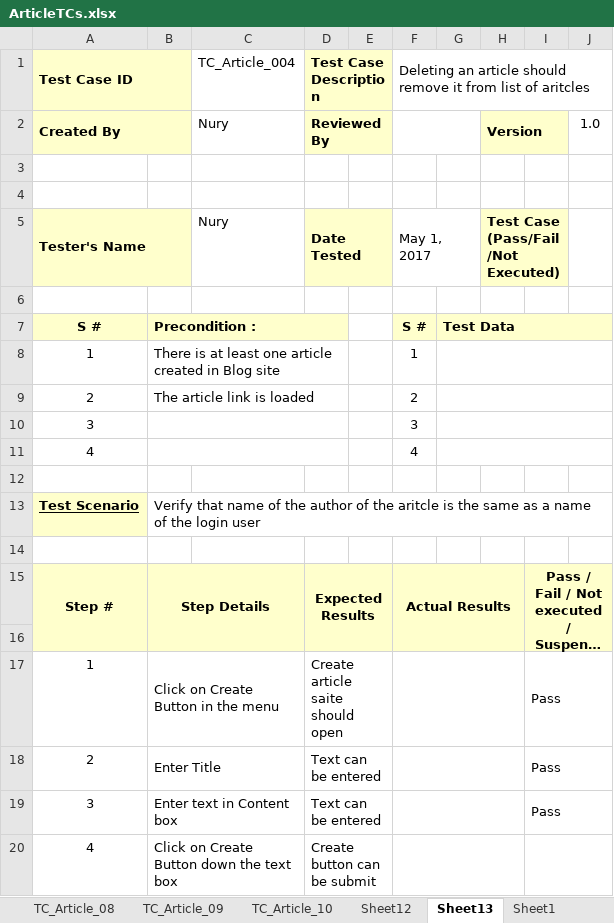
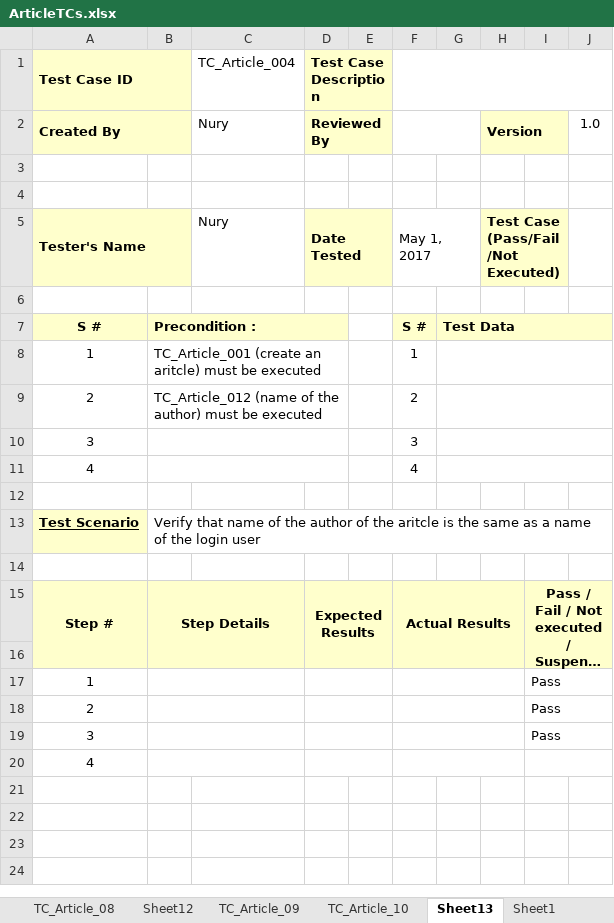
Before and after one commit to londa101/New_Blog, an Excel workbook: ArticleTCs.xlsx, sheet Sheet13, drawn as a sheet; long unchanged cells end in …; values as stored, in another font and other column widths than the file's, no borders; the diff names each change by its address in the sheet, - before the commit and + after, or states it on an @@ line.

```diff
--- a/ArticleTCs.xlsx (sheet Sheet13)
+++ b/ArticleTCs.xlsx (sheet Sheet13)
@@ sheet tab order changed: TC_Article_08 | Sheet12 | TC_Article_09 | TC_Article_10 | Sheet13 | Sheet1 @@
-F1: Deleting an article should remove it from list of aritcles
+F1: (empty)
-B8: There is at least one article created in Blog site
+B8: TC_Article_001 (create an aritcle) must be executed
-B9: The article link is loaded
+B9: TC_Article_012 (name of the author) must be executed
-B17: Click on Create Button in the menu
+B17: (empty)
-D17 (Test Case Description): Create article saite should open
+D17 (Test Case Description): (empty)
-B18: Enter Title
+B18: (empty)
-D18:D19 (Test Case Description): Text can be entered
+D18:D19 (Test Case Description): (empty)
-B19: Enter text in Content box
+B19: (empty)
-B20: Click on Create Button down the text box
+B20: (empty)
-D20 (Test Case Description): Create button can be submit
+D20 (Test Case Description): (empty)
```
Also changed, not shown: sheet TC_Article_05, sheet TC_Article_08, sheet TC_Article_09, sheet TC_Article_10, sheet TC_Article_06, sheet TC_Article_07, 5 more sheets.
